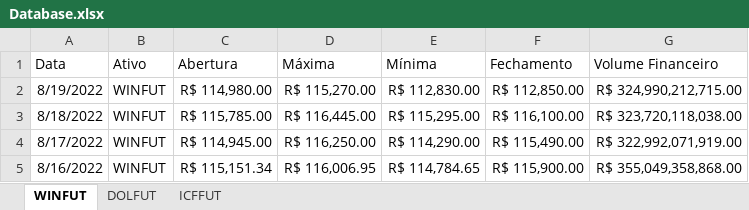
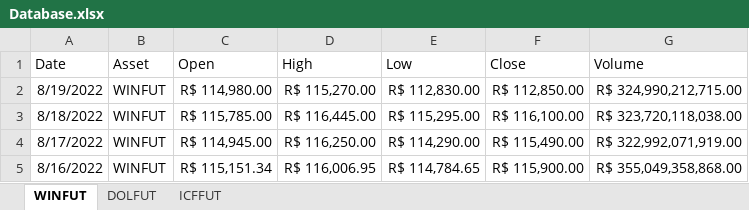
Before and after one commit to mrabelosoares/Coffee-Future-Price-Prediction, an Excel workbook: Database.xlsx, sheet WINFUT, drawn as a sheet; only a part is shown; values as stored, in another font and other column widths than the file's, no borders; removed rows and columns are numbered as before the commit, all else as after; the diff names each change by its address in the sheet, - before the commit and + after, or states it on an @@ line.

Commit message:
Colum Names
Date	Asset	Open	High	Low	Close	 Volume 	Decision

```diff
--- a/Database.xlsx (sheet WINFUT)
+++ b/Database.xlsx (sheet WINFUT)
-row 1: Data | Ativo | Abertura | Máxima | Mínima | Fechamento | Volume Financeiro
+row 1: Date | Asset | Open | High | Low | Close | Volume
```
Also changed, not shown: sheet ICFFUT, sheet DOLFUT.
